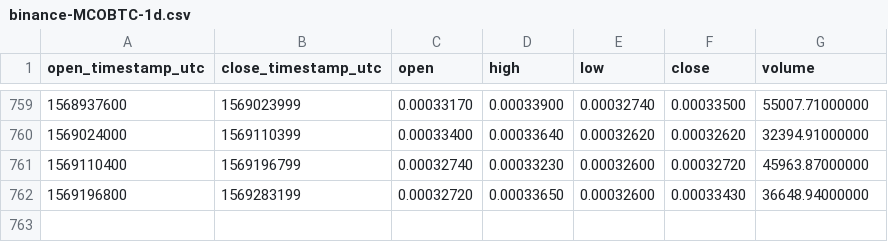
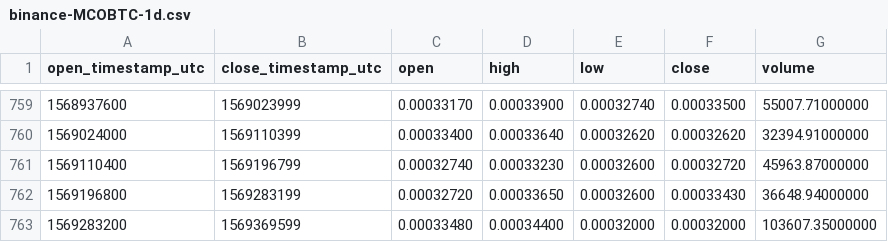
Before and after one commit to cryptobigbro/binance-MCOBTC, a CSV file: binance-MCOBTC-1d.csv, drawn as a sheet; only a part is shown, gaps mark what is left out; the diff names each change by its address in the sheet, - before the commit and + after, or states it on an @@ line.

Commit message:
Update OHLCV data.

```diff
--- a/binance-MCOBTC-1d.csv
+++ b/binance-MCOBTC-1d.csv
+row 763: 1569283200 | 1569369599 | 0.00033480 | 0.00034400 | 0.00032000 | 0.00032000 | 103607.35000000
```
Also changed, not shown: 1 other file.
